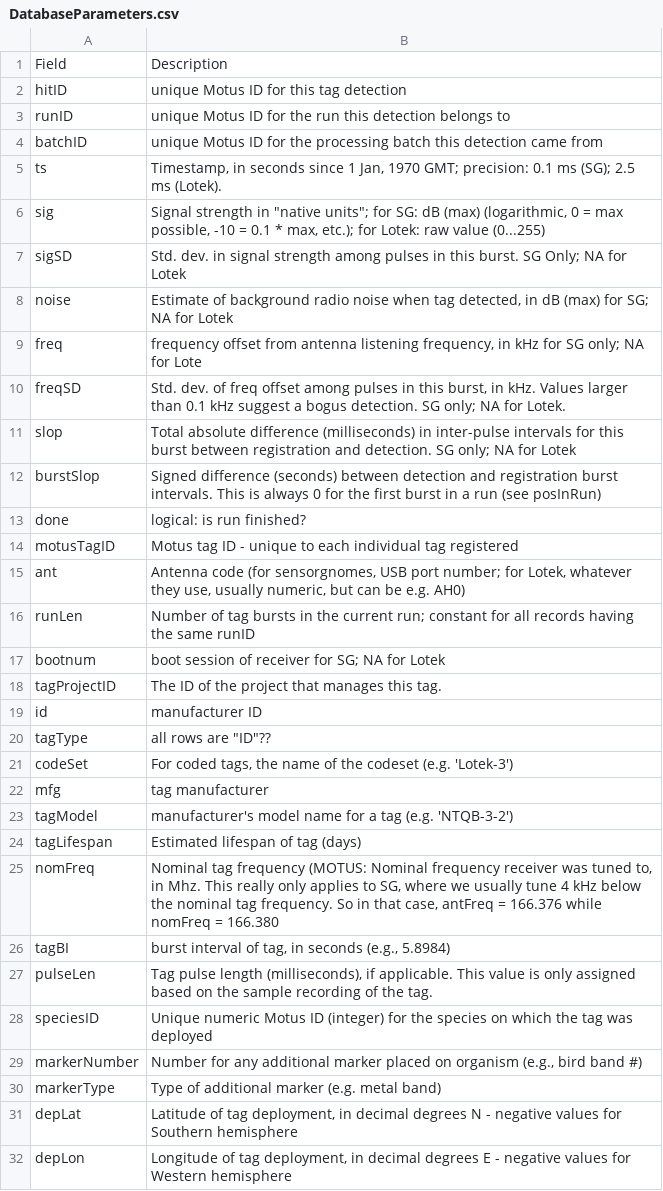
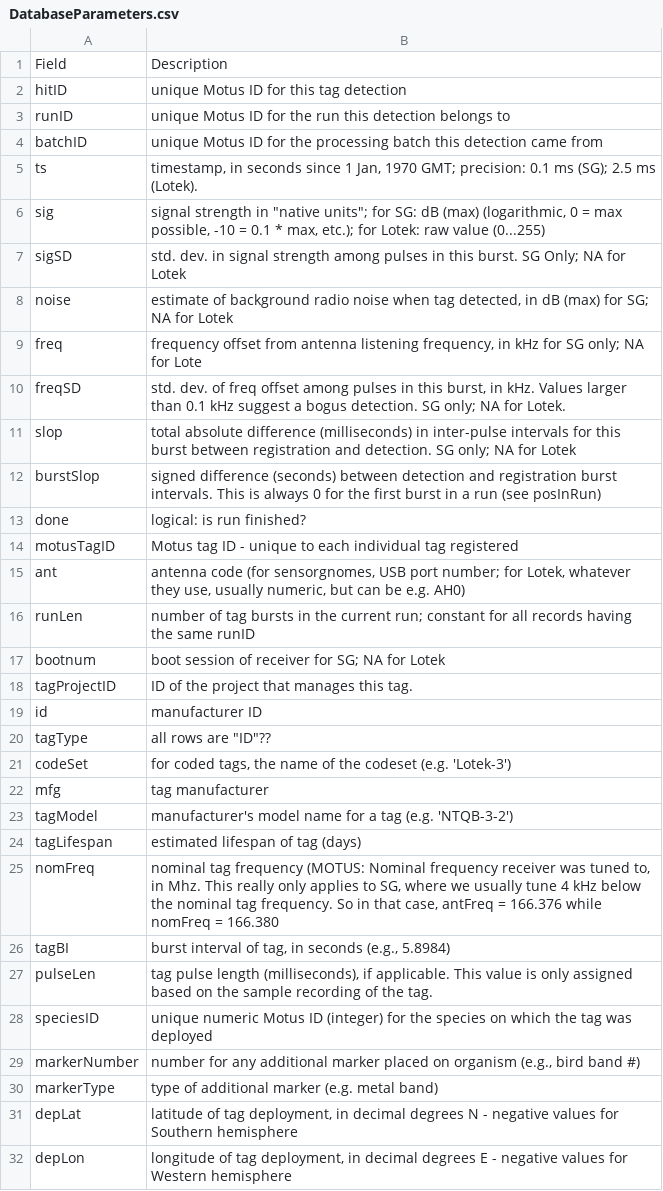
Before and after one commit to MotusWTS/MotusRBook, a CSV file: data/DatabaseParameters.csv, drawn as a sheet; only a part is shown; the diff covers the shown part only.

```diff
--- a/data/DatabaseParameters.csv
+++ b/data/DatabaseParameters.csv
@@ -4,29 +4,29 @@ runID,unique Motus ID for the run this detection belongs to
 batchID,unique Motus ID for the processing batch this detection came from
-ts,"Timestamp, in seconds since 1 Jan, 1970 GMT; precision: 0.1 ms (SG); 2.5 ms (Lotek). "
-sig,"Signal strength in ""native units""; for SG: dB (max) (logarithmic, 0 = max possible, -10 = 0.1 * max, etc.); for Lotek: raw value (0...255)	"
-sigSD,Std. dev. in signal strength among pulses in this burst. SG Only; NA for Lotek
-noise,"Estimate of background radio noise when tag detected, in dB (max) for SG; NA for Lotek"
+ts,"timestamp, in seconds since 1 Jan, 1970 GMT; precision: 0.1 ms (SG); 2.5 ms (Lotek). "
+sig,"signal strength in ""native units""; for SG: dB (max) (logarithmic, 0 = max possible, -10 = 0.1 * max, etc.); for Lotek: raw value (0...255)	"
+sigSD,std. dev. in signal strength among pulses in this burst. SG Only; NA for Lotek
+noise,"estimate of background radio noise when tag detected, in dB (max) for SG; NA for Lotek"
 freq,"frequency offset from antenna listening frequency, in kHz for SG only; NA for Lote"
-freqSD,"Std. dev. of freq offset among pulses in this burst, in kHz. Values larger than 0.1 kHz suggest a bogus detection. SG only; NA for Lotek. "
-slop,Total absolute difference (milliseconds) in inter-pulse intervals for this burst between registration and detection. SG only; NA for Lotek
-burstSlop,"Signed difference (seconds) between detection and registration burst intervals.  This is always 0 for the first burst in a run (see posInRun)	"
+freqSD,"std. dev. of freq offset among pulses in this burst, in kHz. Values larger than 0.1 kHz suggest a bogus detection. SG only; NA for Lotek. "
+slop,total absolute difference (milliseconds) in inter-pulse intervals for this burst between registration and detection. SG only; NA for Lotek
+burstSlop,"signed difference (seconds) between detection and registration burst intervals.  This is always 0 for the first burst in a run (see posInRun)	"
 done,logical: is run finished?
 motusTagID,"Motus tag ID - unique to each individual tag registered	"
-ant,"Antenna code (for sensorgnomes, USB port number; for Lotek, whatever they use, usually numeric, but can be e.g. AH0)"
-runLen,"Number of tag bursts in the current run; constant for all records having the same runID	"
+ant,"antenna code (for sensorgnomes, USB port number; for Lotek, whatever they use, usually numeric, but can be e.g. AH0)"
+runLen,"number of tag bursts in the current run; constant for all records having the same runID	"
 bootnum,boot session of receiver for SG; NA for Lotek
-tagProjectID,The ID of the project that manages this tag.
+tagProjectID,ID of the project that manages this tag.
 id,manufacturer ID
 tagType,"all rows are ""ID""??"
-codeSet,"For coded tags, the name of the codeset (e.g. 'Lotek-3')"
+codeSet,"for coded tags, the name of the codeset (e.g. 'Lotek-3')"
 mfg,tag manufacturer
 tagModel,manufacturer's model name for a tag (e.g. 'NTQB-3-2')
-tagLifespan,Estimated lifespan of tag (days)
-nomFreq,"Nominal tag frequency  (MOTUS: Nominal frequency receiver was tuned to, in Mhz.  This really only applies to SG, where we usually tune 4 kHz below the nominal tag frequency.  So in that case, antFreq = 166.376 while nomFreq = 166.380	"
+tagLifespan,estimated lifespan of tag (days)
+nomFreq,"nominal tag frequency  (MOTUS: Nominal frequency receiver was tuned to, in Mhz.  This really only applies to SG, where we usually tune 4 kHz below the nominal tag frequency.  So in that case, antFreq = 166.376 while nomFreq = 166.380	"
 tagBI,"burst interval of tag, in seconds (e.g., 5.8984)"
-pulseLen,"Tag pulse length (milliseconds), if applicable. This value is only assigned based on the sample recording of the tag."
-speciesID,Unique numeric Motus ID (integer) for the species on which the tag was deployed
-markerNumber,"Number for any additional marker placed on organism (e.g., bird band #)"
-markerType,Type of additional marker (e.g. metal band)
-depLat,"Latitude of tag deployment,  in decimal degrees N - negative values for Southern hemisphere"
-depLon,"Longitude of tag deployment, in decimal degrees E - negative values for Western hemisphere"
+pulseLen,"tag pulse length (milliseconds), if applicable. This value is only assigned based on the sample recording of the tag."
+speciesID,unique numeric Motus ID (integer) for the species on which the tag was deployed
+markerNumber,"number for any additional marker placed on organism (e.g., bird band #)"
+markerType,type of additional marker (e.g. metal band)
+depLat,"latitude of tag deployment,  in decimal degrees N - negative values for Southern hemisphere"
+depLon,"longitude of tag deployment, in decimal degrees E - negative values for Western hemisphere"
```
Also changed, not shown: 26 edited cells elsewhere in this file, 17 other files.
